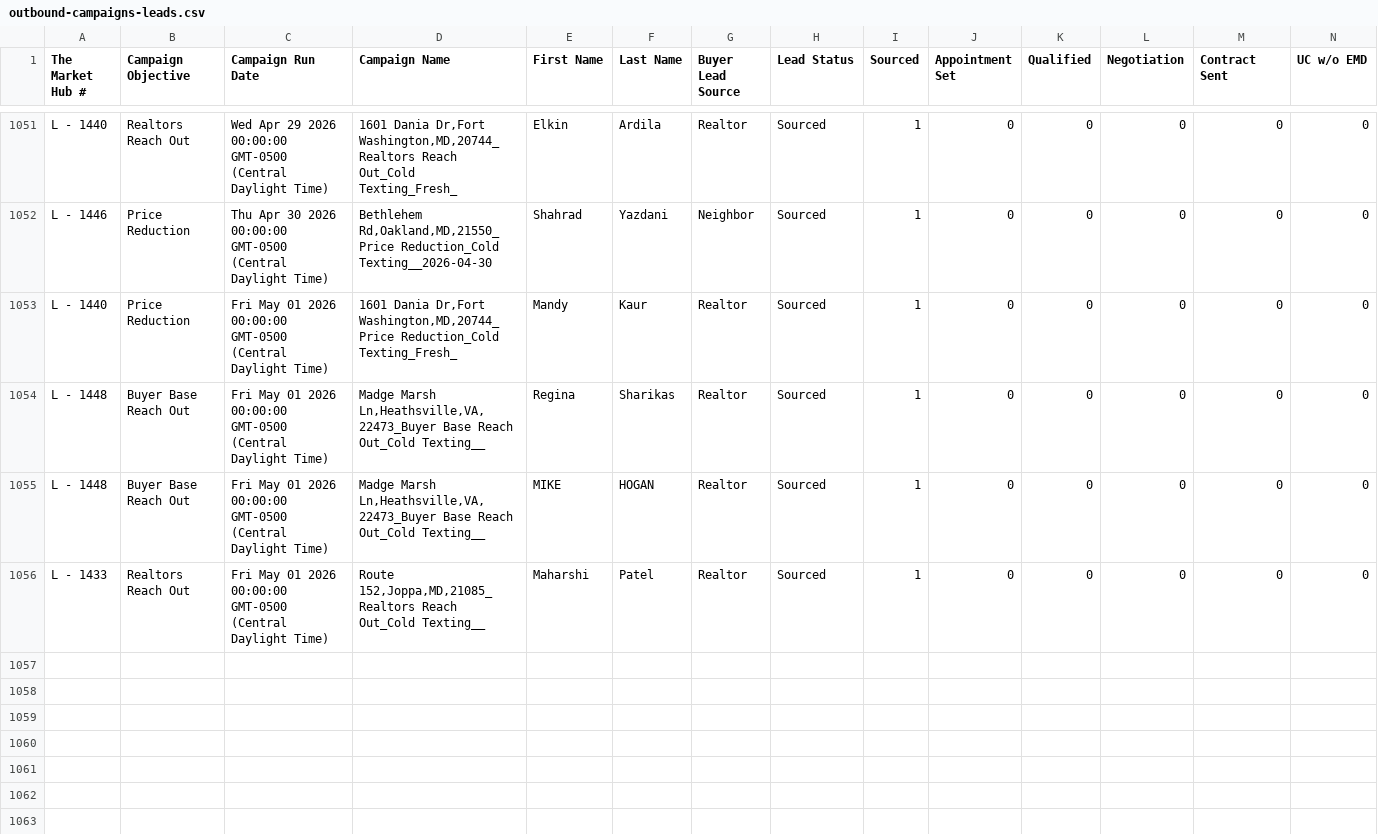
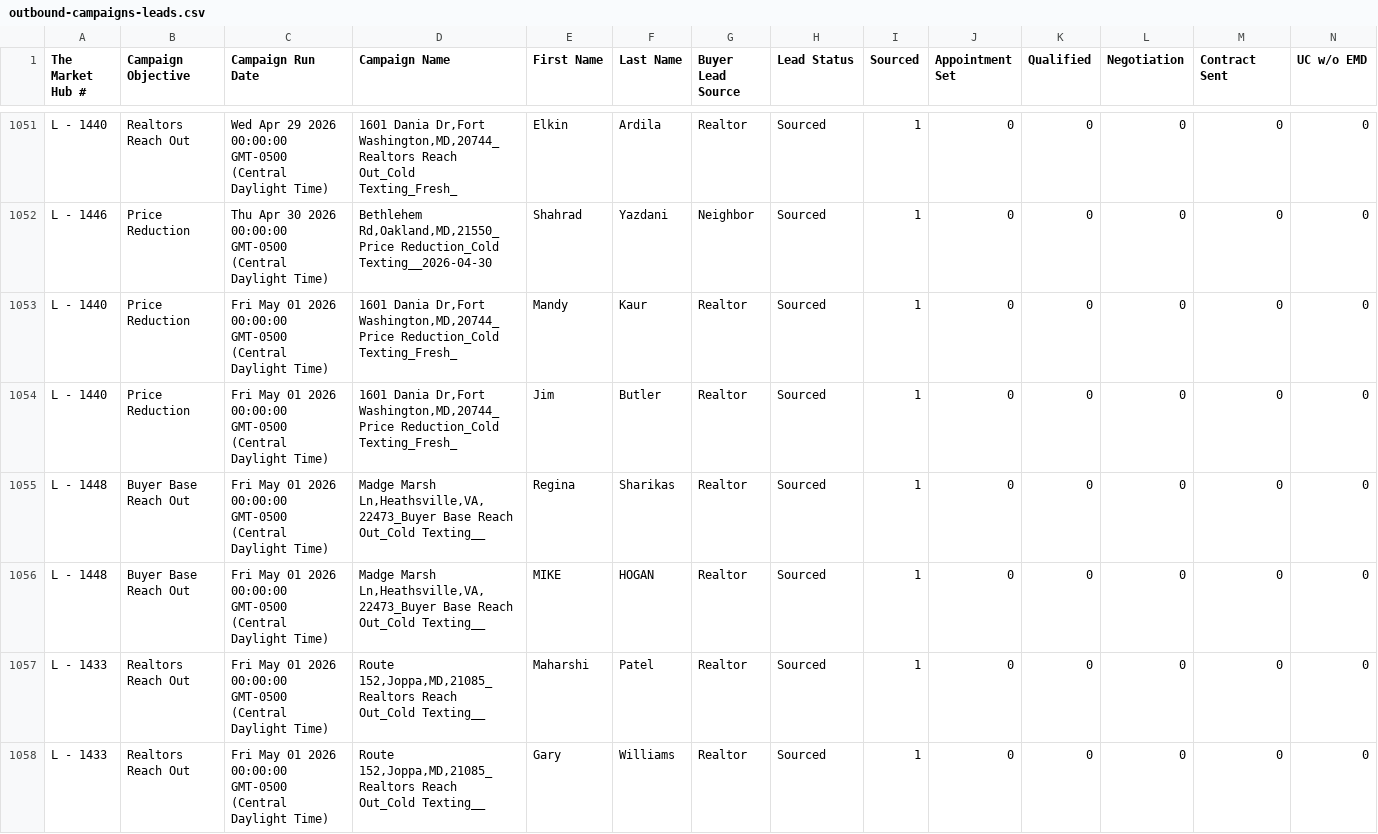
Before and after one commit to ArtOaing/Property-Card-Reports, a CSV file: data/outbound-campaigns-leads.csv, drawn as a sheet; only a part is shown, gaps mark what is left out; rows hold the shown columns only; the diff names each change by its address in the sheet, - before the commit and + after, or states it on an @@ line.

Commit message:
Update outbound-campaigns-leads.csv from Google Sheets

```diff
--- a/data/outbound-campaigns-leads.csv
+++ b/data/outbound-campaigns-leads.csv
+row 1054: L - 1440 | Price Reduction | Fri May 01 2026 00:00:00 GMT-0500 (Central Daylight Time) | 1601 Dania Dr,Fort Washington,MD,20744_Price Reduction_Cold Texting_Fresh_ | Jim | Butler | Realtor | Sourced | 1 | 0 | 0 | 0 | 0 | 0
+row 1058: L - 1433 | Realtors Reach Out | Fri May 01 2026 00:00:00 GMT-0500 (Central Daylight Time) | Route 152,Joppa,MD,21085_Realtors Reach Out_Cold Texting__ | Gary | Williams | Realtor | Sourced | 1 | 0 | 0 | 0 | 0 | 0
```
